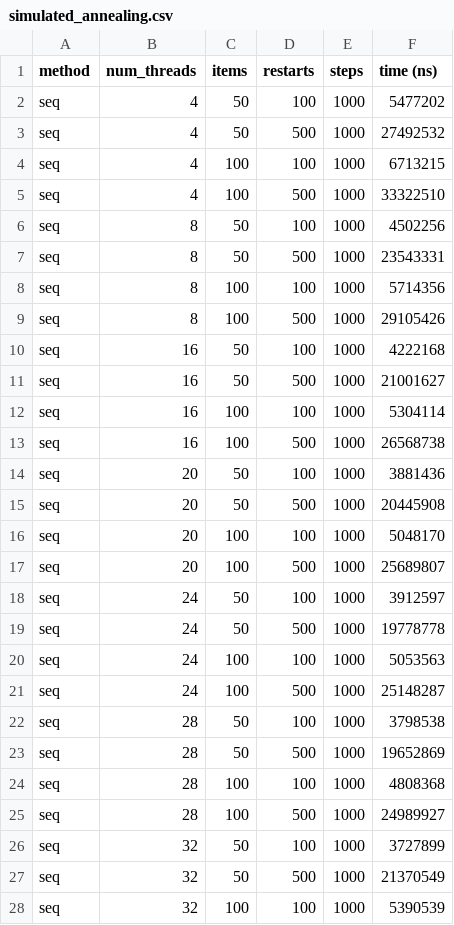
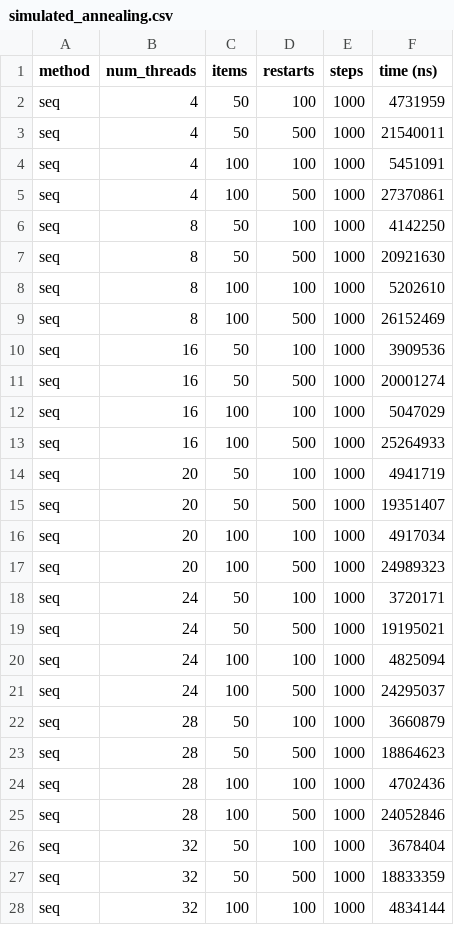
Before and after one commit to orxfun/orx-parallel-benchmarks, a CSV file: benchmarks-ui/results/algorithms/simulated_annealing.csv, drawn as a sheet; only a part is shown; the diff covers the shown part only.

```diff
--- a/benchmarks-ui/results/algorithms/simulated_annealing.csv
+++ b/benchmarks-ui/results/algorithms/simulated_annealing.csv
@@ -1,28 +1,28 @@
 method,num_threads,items,restarts,steps,time (ns)
-seq,4,50,100,1000,5477202
-seq,4,50,500,1000,27492532
-seq,4,100,100,1000,6713215
-seq,4,100,500,1000,33322510
-seq,8,50,100,1000,4502256
-seq,8,50,500,1000,23543331
-seq,8,100,100,1000,5714356
-seq,8,100,500,1000,29105426
-seq,16,50,100,1000,4222168
-seq,16,50,500,1000,21001627
-seq,16,100,100,1000,5304114
-seq,16,100,500,1000,26568738
-seq,20,50,100,1000,3881436
-seq,20,50,500,1000,20445908
-seq,20,100,100,1000,5048170
-seq,20,100,500,1000,25689807
-seq,24,50,100,1000,3912597
-seq,24,50,500,1000,19778778
-seq,24,100,100,1000,5053563
-seq,24,100,500,1000,25148287
-seq,28,50,100,1000,3798538
-seq,28,50,500,1000,19652869
-seq,28,100,100,1000,4808368
-seq,28,100,500,1000,24989927
-seq,32,50,100,1000,3727899
-seq,32,50,500,1000,21370549
-seq,32,100,100,1000,5390539
+seq,4,50,100,1000,4731959
+seq,4,50,500,1000,21540011
+seq,4,100,100,1000,5451091
+seq,4,100,500,1000,27370861
+seq,8,50,100,1000,4142250
+seq,8,50,500,1000,20921630
+seq,8,100,100,1000,5202610
+seq,8,100,500,1000,26152469
+seq,16,50,100,1000,3909536
+seq,16,50,500,1000,20001274
+seq,16,100,100,1000,5047029
+seq,16,100,500,1000,25264933
+seq,20,50,100,1000,4941719
+seq,20,50,500,1000,19351407
+seq,20,100,100,1000,4917034
+seq,20,100,500,1000,24989323
+seq,24,50,100,1000,3720171
+seq,24,50,500,1000,19195021
+seq,24,100,100,1000,4825094
+seq,24,100,500,1000,24295037
+seq,28,50,100,1000,3660879
+seq,28,50,500,1000,18864623
+seq,28,100,100,1000,4702436
+seq,28,100,500,1000,24052846
+seq,32,50,100,1000,3678404
+seq,32,50,500,1000,18833359
+seq,32,100,100,1000,4834144
```
Also changed, not shown: 113 edited cells elsewhere in this file, benchmarks-ui/results/algorithms/genetic_alg.csv, benchmarks-ui/results/algorithms/n_body.csv, 11 other files.
